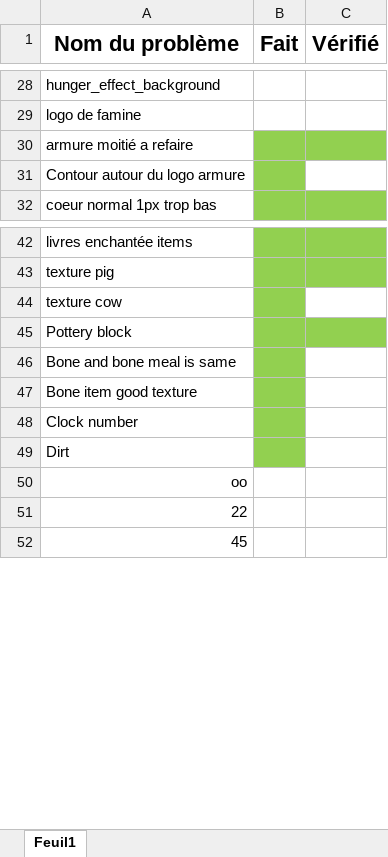
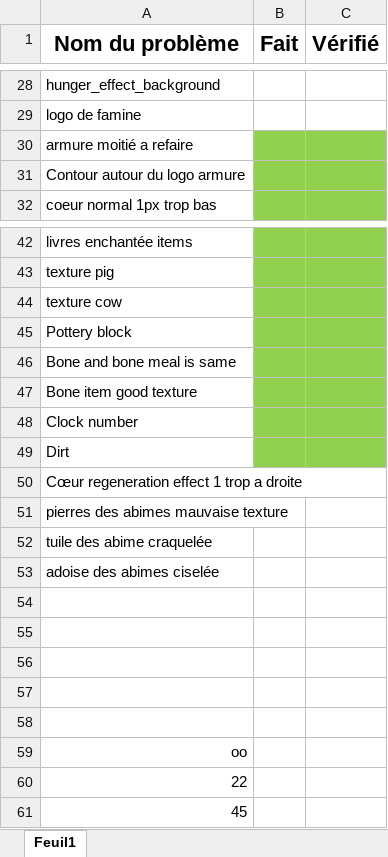
Before and after one commit to YourAntidote/TexturePack, an Excel workbook: Classeur1.xlsx, sheet Feuil1, drawn as a sheet; only a part is shown, gaps mark what is left out; values as stored, in another font and other column widths than the file's, no borders; the diff covers the shown part only; the diff names each change by its address in the sheet, - before the commit and + after, or states it on an @@ line.

Commit message:
Update Classeur1.xlsx

```diff
--- a/Classeur1.xlsx (sheet Feuil1)
+++ b/Classeur1.xlsx (sheet Feuil1)
-C31 fill: none
+C31 fill: #92D050
-C44 fill: none
+C44 fill: #92D050
-C46:C49 fill: none
+C46:C49 fill: #92D050
+row 50: Cœur regeneration effect 1 trop a droite
+row 51: pierres des abimes mauvaise texture
+row 52: tuile des abime craquelée
+row 53: adoise des abimes ciselée
+row 54: (empty)
+row 55: (empty)
+row 56: (empty)
+row 57: (empty)
+row 58: (empty)
```
Also changed, not shown: 2 edited cells and cell formats elsewhere in this sheet.
